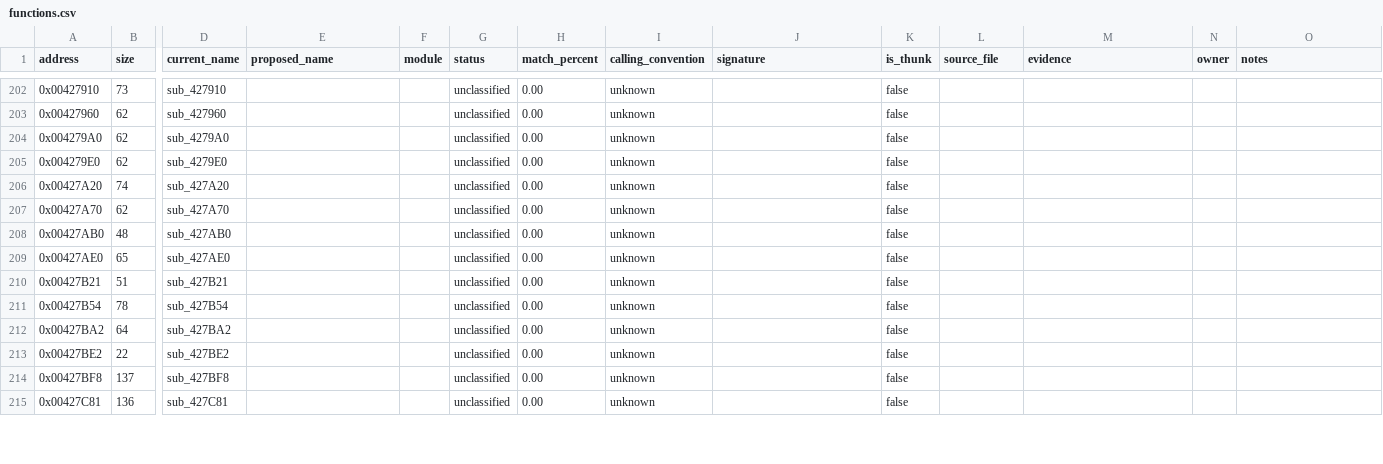
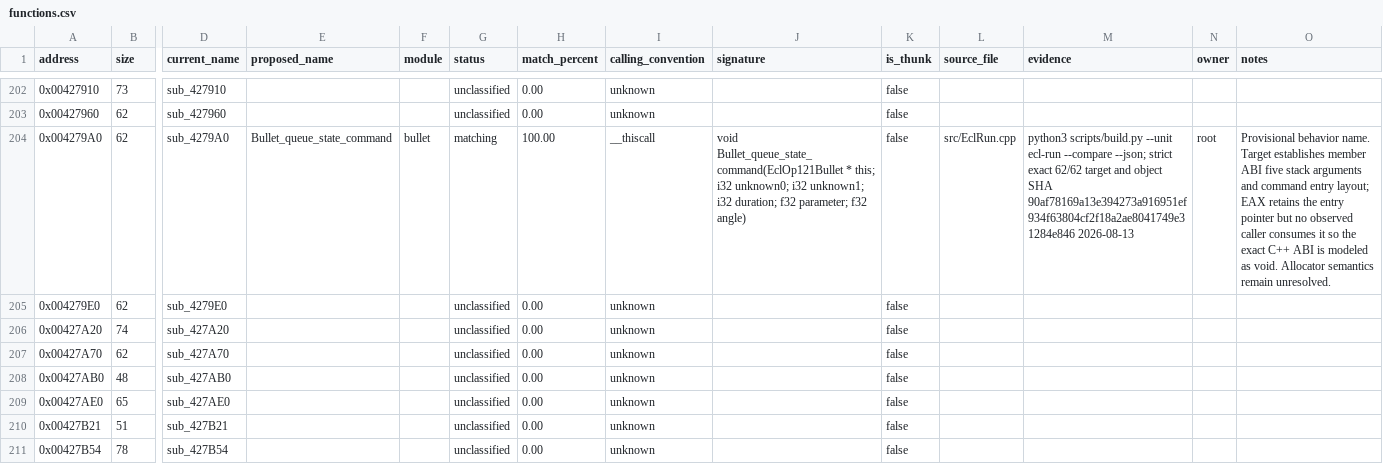
Before and after one commit to N0zoM1z0/th07, a CSV file: config/functions.csv, drawn as a sheet; only a part is shown, gaps mark what is left out; the shorter side is filled out with more unchanged rows; the diff names each change by its address in the sheet, - before the commit and + after, or states it on an @@ line.

Commit message:
Match bullet state command queue

```diff
--- a/config/functions.csv
+++ b/config/functions.csv
-E204 (proposed_name): (empty)
+E204 (proposed_name): Bullet_queue_state_command
-F204 (module): (empty)
+F204 (module): bullet
-G204 (status): unclassified
+G204 (status): matching
-H204 (match_percent): 0.00
+H204 (match_percent): 100.00
-I204 (calling_convention): unknown
+I204 (calling_convention): __thiscall
-J204 (signature): (empty)
+J204 (signature): void Bullet_queue_state_command(EclOp121Bullet * this; i32 unknown0; i32 unknown1; i32 duration; f32 parameter; f32 angle)
-L204 (source_file): (empty)
+L204 (source_file): src/EclRun.cpp
-M204 (evidence): (empty)
+M204 (evidence): python3 scripts/build.py --unit ecl-run --compare --json; strict exact 62/62 target and object SHA 90af78169a13e394273a916951ef934f63804cf2f18a2ae8041749e31284e846 2026-08-13
-N204 (owner): (empty)
+N204 (owner): root
-O204 (notes): (empty)
+O204 (notes): Provisional behavior name. Target establishes member ABI five stack arguments and command entry layout; EAX retains the entry pointer but no observed caller consumes it so the exact C++ ABI is modeled as void. Allocator semantics remain unresolved.
```
Also changed, not shown: 4 other files.
